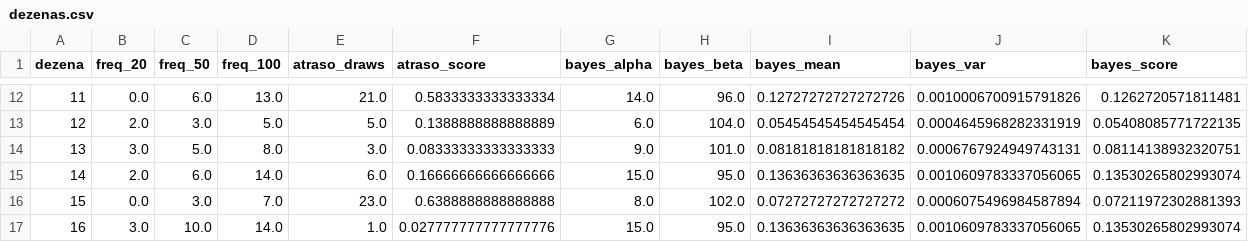
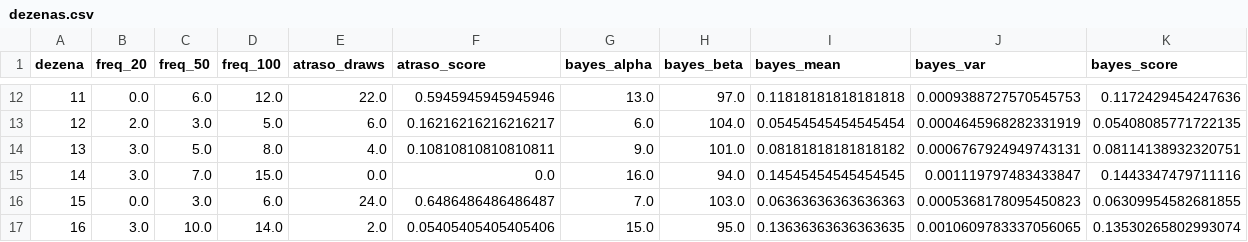
Before and after one commit to andreyoshimura/mega-engine, a CSV file: data/features/dezenas.csv, drawn as a sheet; only a part is shown, gaps mark what is left out; the diff covers the shown part only.

```diff
--- a/data/features/dezenas.csv
+++ b/data/features/dezenas.csv
@@ -12,6 +12,6 @@ dezena,freq_20,freq_50,freq_100,atraso_draws,atraso_score,bayes_alpha,bayes_beta
-11,0.0,6.0,13.0,21.0,0.5833333333333334,14.0,96.0,0.12727272727272726,0.0010006700915791826,0.1262720571811481
-12,2.0,3.0,5.0,5.0,0.1388888888888889,6.0,104.0,0.05454545454545454,0.0004645968282331919,0.05408085771722135
-13,3.0,5.0,8.0,3.0,0.08333333333333333,9.0,101.0,0.08181818181818182,0.0006767924949743131,0.08114138932320751
-14,2.0,6.0,14.0,6.0,0.16666666666666666,15.0,95.0,0.13636363636363635,0.0010609783337056065,0.13530265802993074
-15,0.0,3.0,7.0,23.0,0.6388888888888888,8.0,102.0,0.07272727272727272,0.0006075496984587894,0.07211972302881393
-16,3.0,10.0,14.0,1.0,0.027777777777777776,15.0,95.0,0.13636363636363635,0.0010609783337056065,0.13530265802993074
+11,0.0,6.0,12.0,22.0,0.5945945945945946,13.0,97.0,0.11818181818181818,0.0009388727570545753,0.1172429454247636
+12,2.0,3.0,5.0,6.0,0.16216216216216217,6.0,104.0,0.05454545454545454,0.0004645968282331919,0.05408085771722135
+13,3.0,5.0,8.0,4.0,0.10810810810810811,9.0,101.0,0.08181818181818182,0.0006767924949743131,0.08114138932320751
+14,3.0,7.0,15.0,0.0,0.0,16.0,94.0,0.14545454545454545,0.001119797483433847,0.1443347479711116
+15,0.0,3.0,6.0,24.0,0.6486486486486487,7.0,103.0,0.06363636363636363,0.0005368178095450823,0.06309954582681855
+16,3.0,10.0,14.0,2.0,0.05405405405405406,15.0,95.0,0.13636363636363635,0.0010609783337056065,0.13530265802993074
```
Also changed, not shown: 163 edited cells elsewhere in this file, data/results/megasena.csv, 3 other files.
